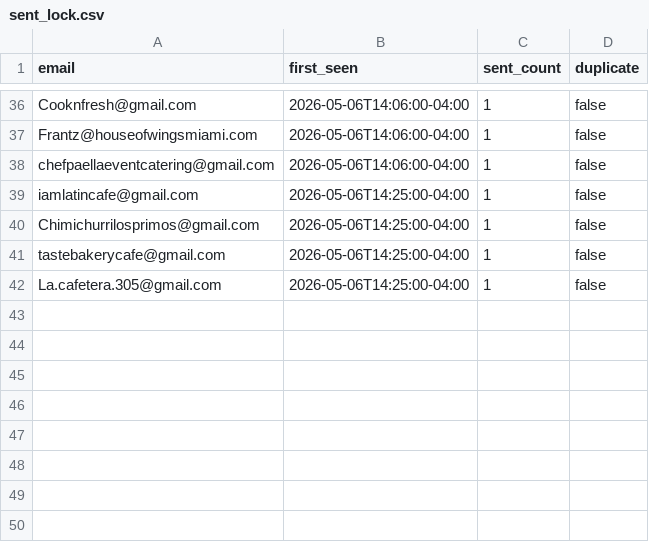
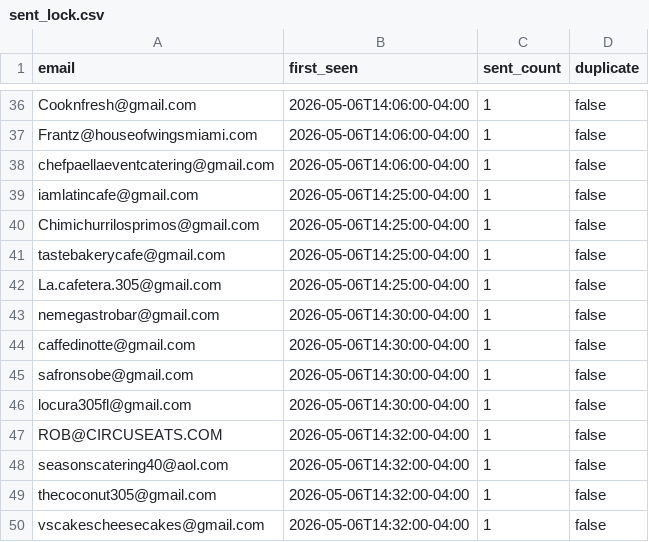
Before and after one commit to IgorGanapolsky/AI_Voice_Phone_Ordering, a CSV file: sales/sent_lock.csv, drawn as a sheet; only a part is shown, gaps mark what is left out; the diff names each change by its address in the sheet, - before the commit and + after, or states it on an @@ line.

```diff
--- a/sales/sent_lock.csv
+++ b/sales/sent_lock.csv
+row 43: nemegastrobar@gmail.com | 2026-05-06T14:30:00-04:00 | 1 | false
+row 44: caffedinotte@gmail.com | 2026-05-06T14:30:00-04:00 | 1 | false
+row 45: safronsobe@gmail.com | 2026-05-06T14:30:00-04:00 | 1 | false
+row 46: locura305fl@gmail.com | 2026-05-06T14:30:00-04:00 | 1 | false
+row 47: ROB@CIRCUSEATS.COM | 2026-05-06T14:32:00-04:00 | 1 | false
+row 48: seasonscatering40@aol.com | 2026-05-06T14:32:00-04:00 | 1 | false
+row 49: thecoconut305@gmail.com | 2026-05-06T14:32:00-04:00 | 1 | false
+row 50: vscakescheesecakes@gmail.com | 2026-05-06T14:32:00-04:00 | 1 | false
```
Also changed, not shown: sales/lead_tracker.csv, 4 other files.
